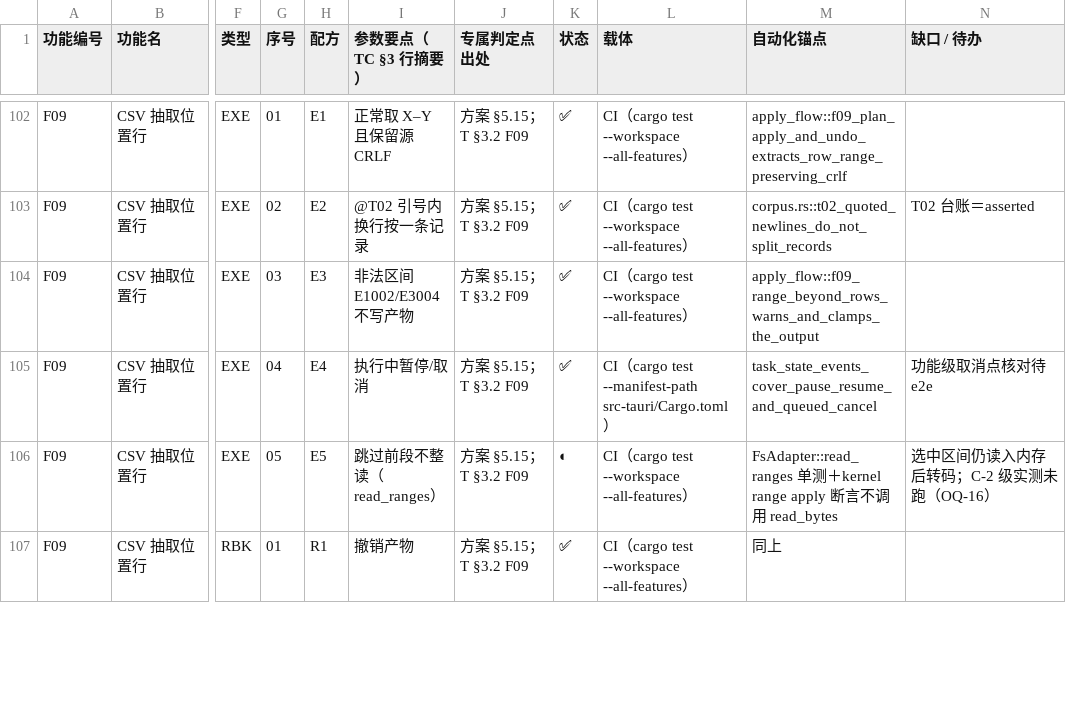
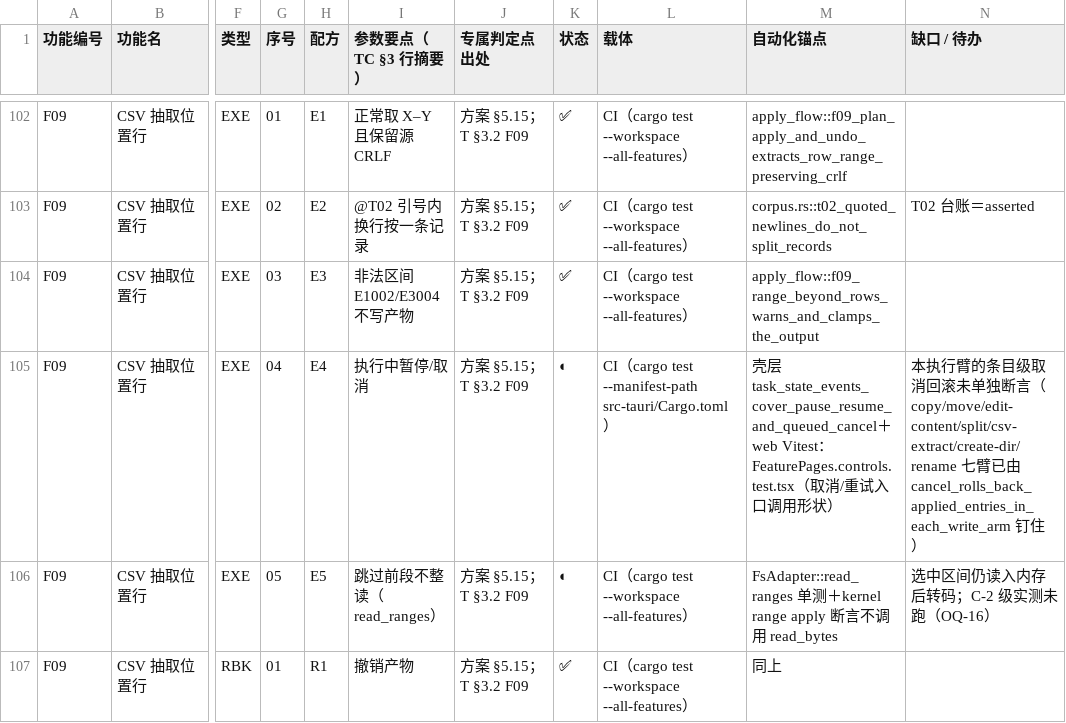
Before and after one commit to superge-cn/batchdesk, a CSV file: docs/testing/用例覆盖映射表-v0.2.csv, drawn as a sheet; only a part is shown, gaps mark what is left out; the diff covers the shown part only; the diff names each change by its address in the sheet, - before the commit and + after, or states it on an @@ line.

Commit message:
feat(web,kernel): 挂载功能视图并起 Vitest 骨架；取消/部分失败补到执行臂级（ADR-0045）
真缺陷：App.tsx import 了 FeaturePages 却没有任何使用点，主区只在 activeView==="c09"
时渲染——ADR-0040…0044 交付的 23 个功能视图点击后是空白，而台账已记为"已接入"。
tsc/vite build/cargo 测试三者都看不见这件事（未使用导入不报错、构建成功不代表可达）。
修复后 bundle 263.55→289.06 kB，FeaturePages 文案首次进入产物。

- web：按 activeView 三元渲染挂载；功能视图补「取消」(cancelTask) 与
  「重试失败项」(retryTask，仅 apply 任务且 partial-failed/failed)
- web：Vitest＋jsdom 骨架（vitest.config/setup），App.navigation.test 逐个断言
  23 视图可达、FeaturePages.controls.test 断言 plan/apply/cancel/retry/undo 调用
  形状与 06 码位呈现；CI web job 增 pnpm test
- kernel：cancel_rolls_back_applied_entries_in_each_write_arm（copy/move/
  edit-content/split/csv-extract/create-dir 六臂）+
  a_failing_entry_marks_partial_and_undo_reverts_only_applied_entries
  （TestFs 写失败注入：失败条目不落半成品、只有成功条目进 Journal、undo 只回滚已应用）
- 映射表：EXE-04/RBK-02 同步 19 行，4 行由 ✅ 降 ◐（原「队列层测过即 ✅」同时挂缺口，
  自相矛盾）；新增缺口类别 F（五臂取消待补）；复算脚本扩到 generic_apply 锚点实名
- AGENTS.md：修正失效命令 cargo test -p kernel → -p batchdesk-kernel

验证：根 workspace 560 项、壳层 17 项、pnpm test 6 项、pnpm build、双 workspace
fmt/clippy -D warnings、check_docs 全绿；新增 devDeps 经 pnpm licenses list 核对
为 MIT/Apache/BSD/ISC。

```diff
--- a/docs/testing/用例覆盖映射表-v0.2.csv
+++ b/docs/testing/用例覆盖映射表-v0.2.csv
-K105 (状态): ✅
+K105 (状态): ◐
-M105 (自动化锚点): task_state_events_cover_pause_resume_and_queued_cancel
+M105 (自动化锚点): 壳层 task_state_events_cover_pause_resume_and_queued_cancel＋web Vitest：FeaturePages.controls.test.tsx（取消/重试入口调用形状）
-N105 (缺口 / 待办): 功能级取消点核对待 e2e
+N105 (缺口 / 待办): 本执行臂的条目级取消回滚未单独断言（copy/move/edit-content/split/csv-extract/create-dir/rename 七臂已由 cancel_rolls_back_applied_entries_in_each_write_arm 钉住）
```
Also changed, not shown: 50 edited cells elsewhere in this file, 19 other files.
